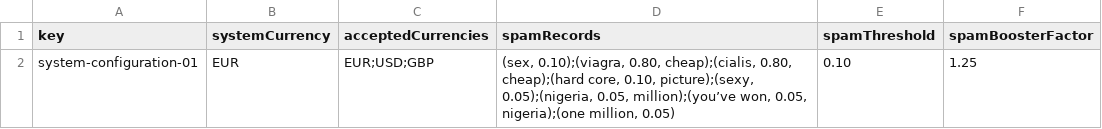
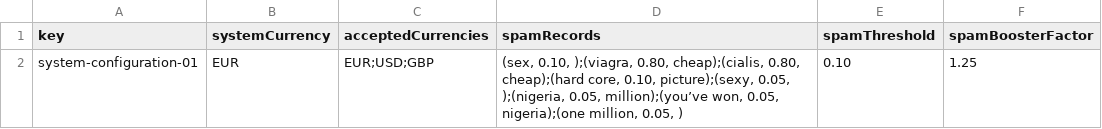
Before and after one commit to ezepersos/Acme-Courses-22.8, a CSV file: src/main/webapp/WEB-INF/resources/initial-data/system-configuration.csv, drawn as a sheet.

Commit message:
Task-068: Done - Spam detector fixed

```diff
--- a/src/main/webapp/WEB-INF/resources/initial-data/system-configuration.csv
+++ b/src/main/webapp/WEB-INF/resources/initial-data/system-configuration.csv
@@ -1,2 +1,2 @@
 key,systemCurrency,acceptedCurrencies,spamRecords,spamThreshold,spamBoosterFactor
-system-configuration-01,EUR,EUR;USD;GBP,"(sex, 0.10);(viagra, 0.80, cheap);(cialis, 0.80, cheap);(hard core, 0.10, picture);(sexy, 0.05);(nigeria, 0.05, million);(you’ve won, 0.05, nigeria);(one million, 0.05)",0.10,1.25
+system-configuration-01,EUR,EUR;USD;GBP,"(sex, 0.10, );(viagra, 0.80, cheap);(cialis, 0.80, cheap);(hard core, 0.10, picture);(sexy, 0.05, );(nigeria, 0.05, million);(you’ve won, 0.05, nigeria);(one million, 0.05, )",0.10,1.25
```
Also changed, not shown: 1 other file.
